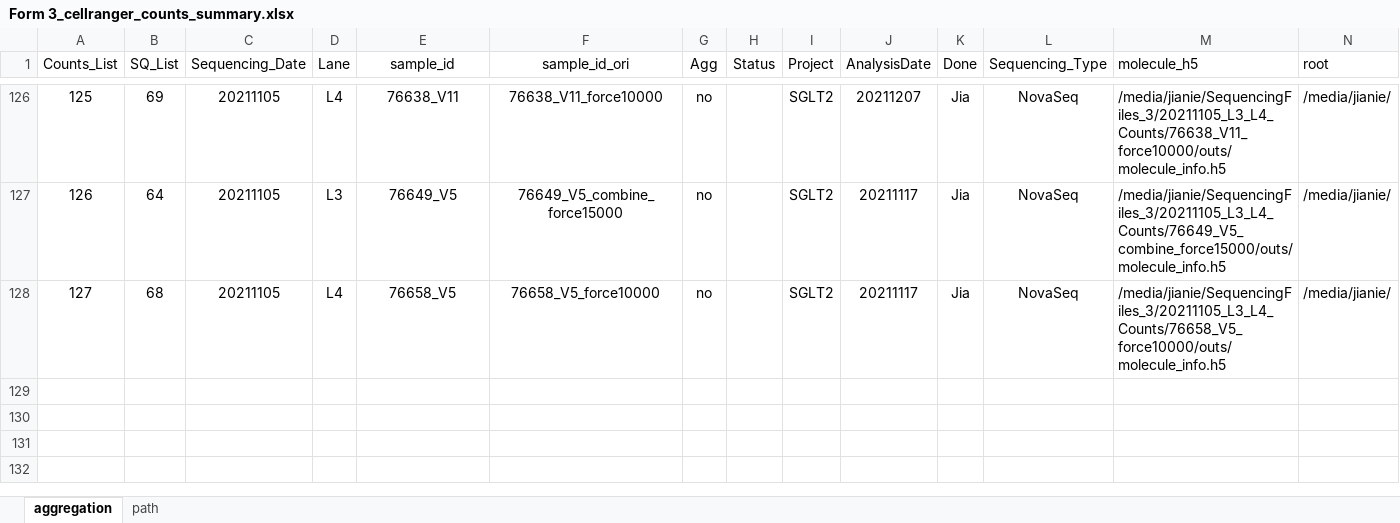
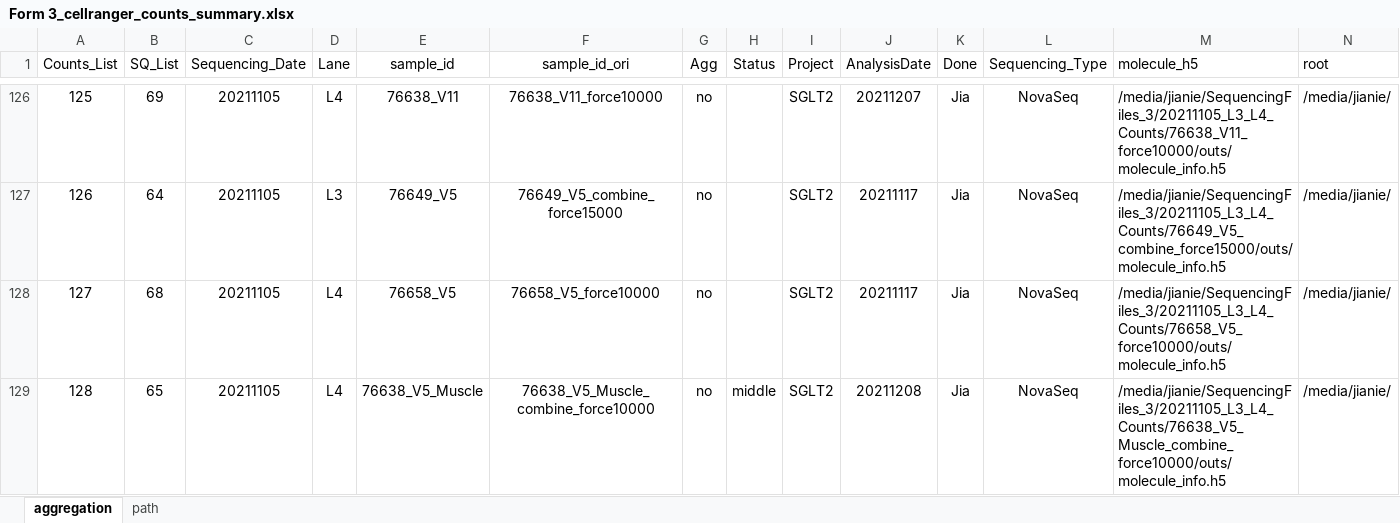
Before and after one commit to dnarna909/UTHSC_cellranger_codes_files, an Excel workbook: ExperimentSummaryFiles/Form 3_cellranger_counts_summary.xlsx, sheet aggregation, drawn as a sheet; only a part is shown, gaps mark what is left out; values as stored, in another font and other column widths than the file's, no borders; charts and pictures not drawn; rows hold the shown columns only; the diff names each change by its address in the sheet, - before the commit and + after, or states it on an @@ line.

```diff
--- a/ExperimentSummaryFiles/Form 3_cellranger_counts_summary.xlsx (sheet aggregation)
+++ b/ExperimentSummaryFiles/Form 3_cellranger_counts_summary.xlsx (sheet aggregation)
+row 129: 128 | 65 | 20211105 | L4 | 76638_V5_Muscle | 76638_V5_Muscle_combine_force10000 | no | middle | SGLT2 | 20211208 | Jia | NovaSeq | /media/jianie/SequencingFiles_3/20211105_L3_L4_Counts/76638_V5_Muscle_combine_force10000/outs/molecule_info.h5 | /media/jianie/
```
Also changed, not shown: 1 other file.
